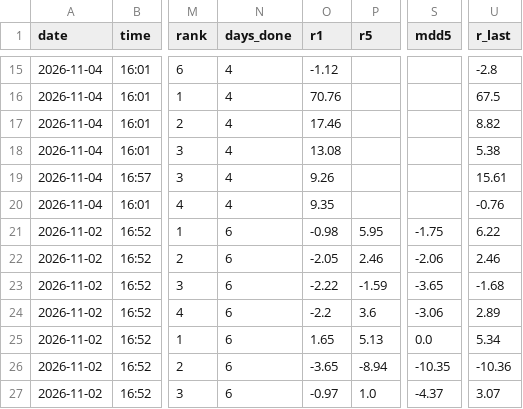
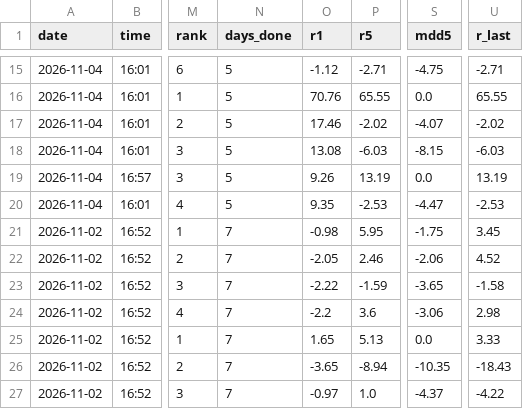
Before and after one commit to Joesung0719/pro-terminal, a CSV file: tracking/us_push_perf.csv, drawn as a sheet; only a part is shown, gaps mark what is left out; the diff covers the shown part only; the diff names each change by its address in the sheet, - before the commit and + after, or states it on an @@ line.

```diff
--- a/tracking/us_push_perf.csv
+++ b/tracking/us_push_perf.csv
-N15:N20 (days_done): 4
+N15:N20 (days_done): 5
-P15 (r5): (empty)
+P15 (r5): -2.71
-S15 (mdd5): (empty)
+S15 (mdd5): -4.75
-U15 (r_last): -2.8
+U15 (r_last): -2.71
-P16 (r5): (empty)
+P16 (r5): 65.55
-S16 (mdd5): (empty)
+S16 (mdd5): 0.0
-U16 (r_last): 67.5
+U16 (r_last): 65.55
-P17 (r5): (empty)
+P17 (r5): -2.02
-S17 (mdd5): (empty)
+S17 (mdd5): -4.07
-U17 (r_last): 8.82
+U17 (r_last): -2.02
-P18 (r5): (empty)
+P18 (r5): -6.03
-S18 (mdd5): (empty)
+S18 (mdd5): -8.15
-U18 (r_last): 5.38
+U18 (r_last): -6.03
-P19 (r5): (empty)
+P19 (r5): 13.19
-S19 (mdd5): (empty)
+S19 (mdd5): 0.0
-U19 (r_last): 15.61
+U19 (r_last): 13.19
-P20 (r5): (empty)
+P20 (r5): -2.53
-S20 (mdd5): (empty)
+S20 (mdd5): -4.47
-U20 (r_last): -0.76
+U20 (r_last): -2.53
-N21:N27 (days_done): 6
+N21:N27 (days_done): 7
-U21 (r_last): 6.22
+U21 (r_last): 3.45
-U22 (r_last): 2.46
+U22 (r_last): 4.52
-U23 (r_last): -1.68
+U23 (r_last): -1.58
-U24 (r_last): 2.89
+U24 (r_last): 2.98
-U25 (r_last): 5.34
+U25 (r_last): 3.33
-U26 (r_last): -10.36
+U26 (r_last): -18.43
-U27 (r_last): 3.07
+U27 (r_last): -4.22
```
Also changed, not shown: 40 edited cells elsewhere in this file, 1 other file.
